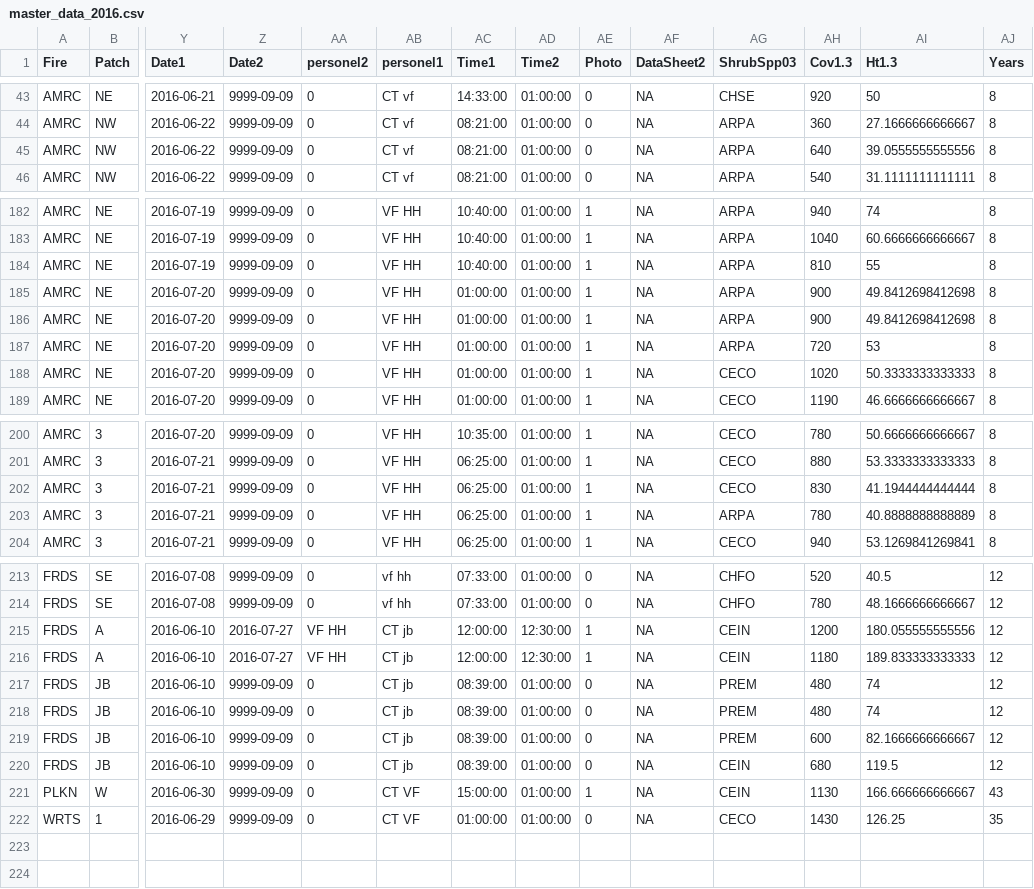
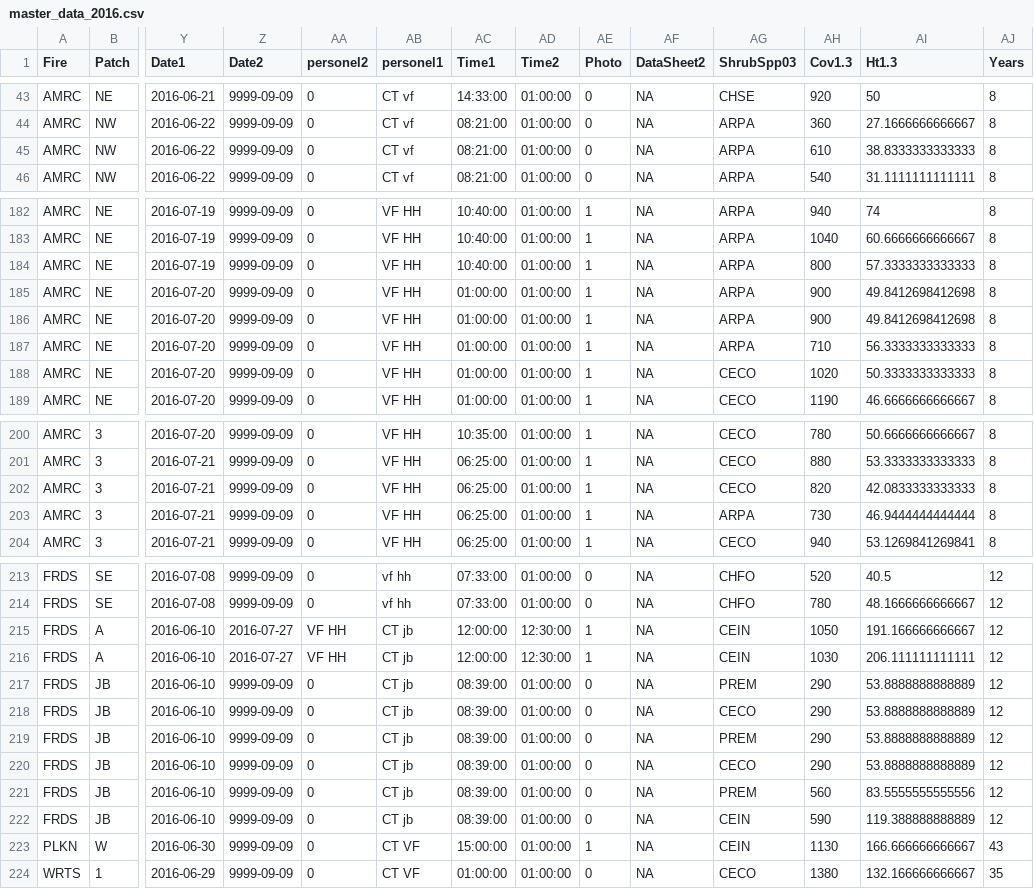
Before and after one commit to carmentubbesing/Shrubs-Seedlings, a CSV file: code/FireFootprints_analysis/master_data_2016.csv, drawn as a sheet; only a part is shown, gaps mark what is left out; addresses are those after the commit; rows hold the shown columns only; the diff covers the shown part only; the diff names each change by its address in the sheet, - before the commit and + after, or states it on an @@ line.

```diff
--- a/code/FireFootprints_analysis/master_data_2016.csv
+++ b/code/FireFootprints_analysis/master_data_2016.csv
-AH45 (Cov1.3): 640
+AH45 (Cov1.3): 610
-AI45 (Ht1.3): 39.0555555555556
+AI45 (Ht1.3): 38.8333333333333
-AH184 (Cov1.3): 810
+AH184 (Cov1.3): 800
-AI184 (Ht1.3): 55
+AI184 (Ht1.3): 57.3333333333333
-AH187 (Cov1.3): 720
+AH187 (Cov1.3): 710
-AI187 (Ht1.3): 53
+AI187 (Ht1.3): 56.3333333333333
-AH202 (Cov1.3): 830
+AH202 (Cov1.3): 820
-AI202 (Ht1.3): 41.1944444444444
+AI202 (Ht1.3): 42.0833333333333
-AH203 (Cov1.3): 780
+AH203 (Cov1.3): 730
-AI203 (Ht1.3): 40.8888888888889
+AI203 (Ht1.3): 46.9444444444444
-AH215 (Cov1.3): 1200
+AH215 (Cov1.3): 1050
-AI215 (Ht1.3): 180.055555555556
+AI215 (Ht1.3): 191.166666666667
-AH216 (Cov1.3): 1180
+AH216 (Cov1.3): 1030
-AI216 (Ht1.3): 189.833333333333
+AI216 (Ht1.3): 206.111111111111
-AH217 (Cov1.3): 480
+AH217 (Cov1.3): 290
-AI217 (Ht1.3): 74
+AI217 (Ht1.3): 53.8888888888889
+row 218: FRDS | JB | 2016-06-10 | 9999-09-09 | 0 | CT jb | 08:39:00 | 01:00:00 | 0 | NA | CECO | 290 | 53.8888888888889 | 12
-AH219 (Cov1.3): 480
+AH219 (Cov1.3): 290
-AI219 (Ht1.3): 74
+AI219 (Ht1.3): 53.8888888888889
+row 220: FRDS | JB | 2016-06-10 | 9999-09-09 | 0 | CT jb | 08:39:00 | 01:00:00 | 0 | NA | CECO | 290 | 53.8888888888889 | 12
-AH221 (Cov1.3): 600
+AH221 (Cov1.3): 560
-AI221 (Ht1.3): 82.1666666666667
+AI221 (Ht1.3): 83.5555555555556
-AH222 (Cov1.3): 680
+AH222 (Cov1.3): 590
-AI222 (Ht1.3): 119.5
+AI222 (Ht1.3): 119.388888888889
-AH224 (Cov1.3): 1430
+AH224 (Cov1.3): 1380
-AI224 (Ht1.3): 126.25
+AI224 (Ht1.3): 132.166666666667
```
Also changed, not shown: 87 edited cells elsewhere in this file, compiled_data/fire_footprints/master_seedlings.csv, 42 other files.
